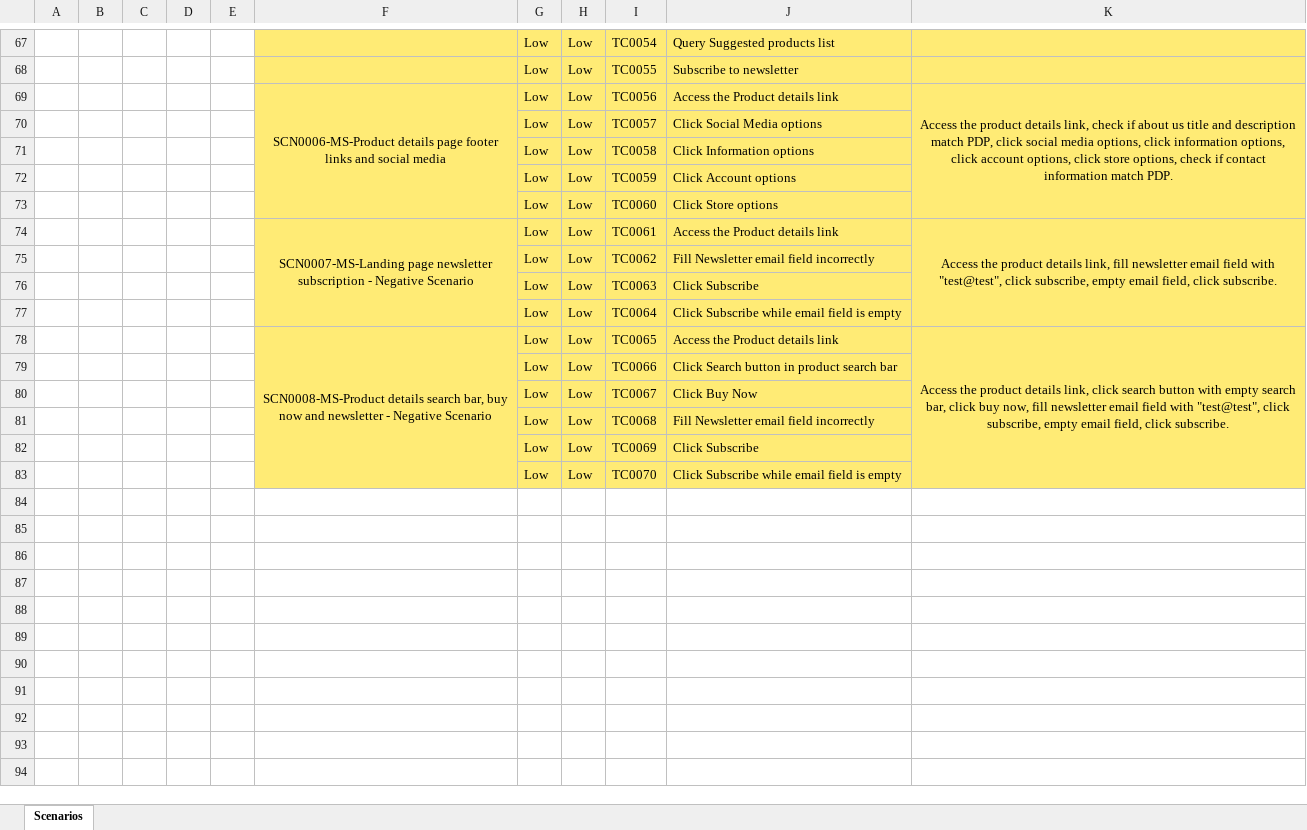
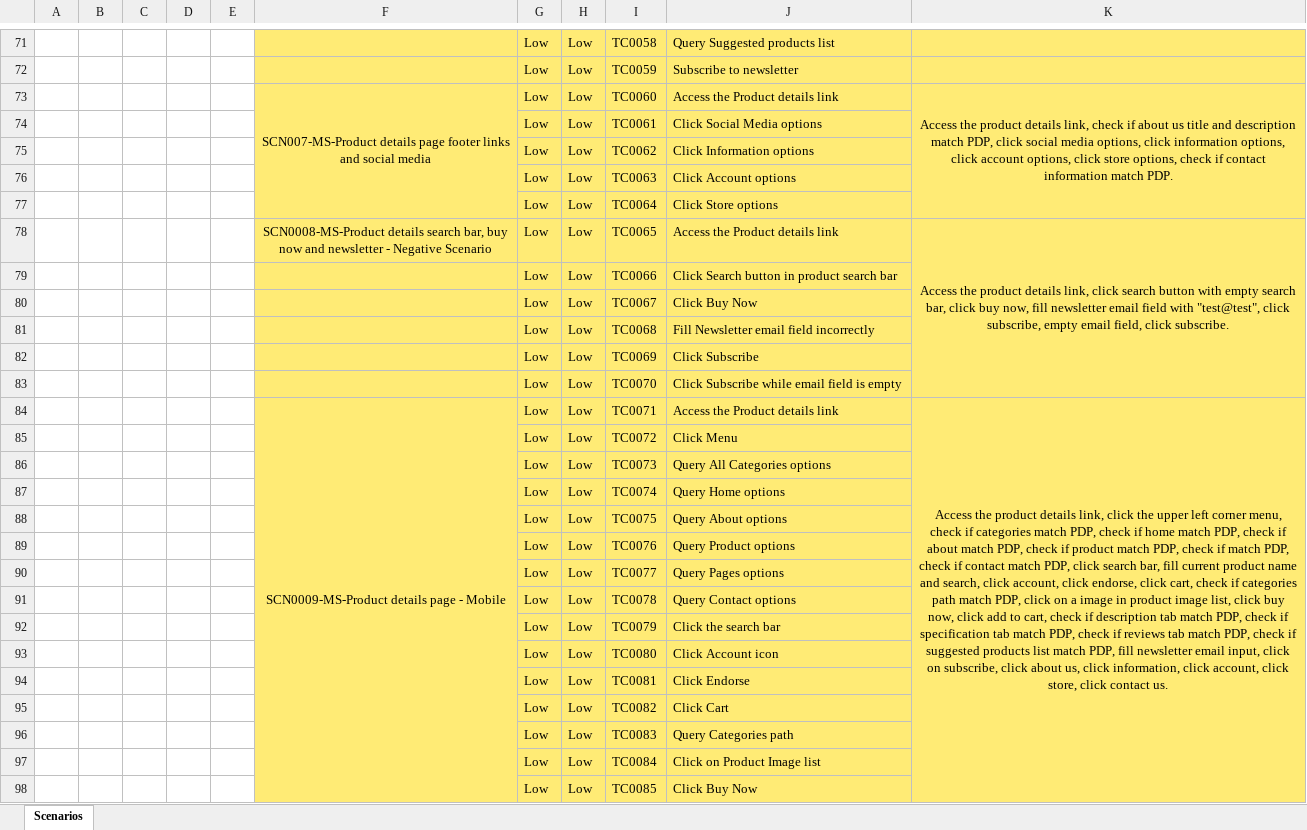
Before and after one commit to felipefalcao515/PurpleFire-QA-Challenge, an Excel workbook: ITP0001-NEEDUS Product Sales Project Scenarios.xlsx, sheet Scenarios, drawn as a sheet; only a part is shown, gaps mark what is left out; values as stored, in another font and other column widths than the file's, no borders; charts and pictures not drawn; removed rows and columns are numbered as before the commit, all else as after; the diff covers the shown part only; the diff names each change by its address in the sheet, - before the commit and + after, or states it on an @@ line.

Commit message:
Update including mobile positive and negative scenario

```diff
--- a/ITP0001-NEEDUS Product Sales Project Scenarios.xlsx (sheet Scenarios)
+++ b/ITP0001-NEEDUS Product Sales Project Scenarios.xlsx (sheet Scenarios)
-I71: TC0054
+I71: TC0058
-I72: TC0055
+I72: TC0059
-F73: SCN0006-MS-Product details page…
+F73: SCN007-MS-Product details page…
-I73: TC0056
+I73: TC0060
-I74: TC0057
+I74: TC0061
-I75: TC0058
+I75: TC0062
-I76: TC0059
+I76: TC0063
-I77: TC0060
+I77: TC0064
-row 74:  |  |  |  |  | SCN0007-MS-Landing page newsletter subscription - Negative Scenario | Low | Low | TC0061 | Access the Product details link | Access the product details link, fill newsletter email field with "test@test", click subscribe, empty email field, click subscribe.
-row 75:  |  |  |  |  |  | Low | Low | TC0062 | Fill Newsletter email field incorrectly
-row 76:  |  |  |  |  |  | Low | Low | TC0063 | Click Subscribe
-row 77:  |  |  |  |  |  | Low | Low | TC0064 | Click Subscribe while email field is empty
-F78:F83 merged
-F79:F83 fill: none
+F79:F83 fill: #FFEB75
+row 84:  |  |  |  |  | SCN0009-MS-Product details page - Mobile | Low | Low | TC0071 | Access the Product details link | Access the product details link, click the upper left corner menu, check if categories match PDP, check if home match PDP, check if about match PDP, check if product match PDP, check if match PDP, check if contact match PDP, click search bar, fill current product name and search, click account, click endorse, click cart, check if categories path match PDP, click on a image in product image list, click buy now, click add to cart, check if description tab match PDP, check if specification tab match PDP, check if reviews tab match PDP, check if suggested products list match PDP, fill newsletter email input, click on subscribe, click about us, click information, click account, click store, click contact us.
+row 85:  |  |  |  |  |  | Low | Low | TC0072 | Click Menu
+row 86:  |  |  |  |  |  | Low | Low | TC0073 | Query All Categories options
+row 87:  |  |  |  |  |  | Low | Low | TC0074 | Query Home options
+row 88:  |  |  |  |  |  | Low | Low | TC0075 | Query About options
+row 89:  |  |  |  |  |  | Low | Low | TC0076 | Query Product options
+row 90:  |  |  |  |  |  | Low | Low | TC0077 | Query Pages options
+row 91:  |  |  |  |  |  | Low | Low | TC0078 | Query Contact options
+row 92:  |  |  |  |  |  | Low | Low | TC0079 | Click the search bar
+row 93:  |  |  |  |  |  | Low | Low | TC0080 | Click Account icon
+row 94:  |  |  |  |  |  | Low | Low | TC0081 | Click Endorse
+row 95:  |  |  |  |  |  | Low | Low | TC0082 | Click Cart
+row 96:  |  |  |  |  |  | Low | Low | TC0083 | Query Categories path
+row 97:  |  |  |  |  |  | Low | Low | TC0084 | Click on Product Image list
+row 98:  |  |  |  |  |  | Low | Low | TC0085 | Click Buy Now
```
Also changed, not shown: 21 added rows and 27 edited cells elsewhere in this sheet, 1 other file.
